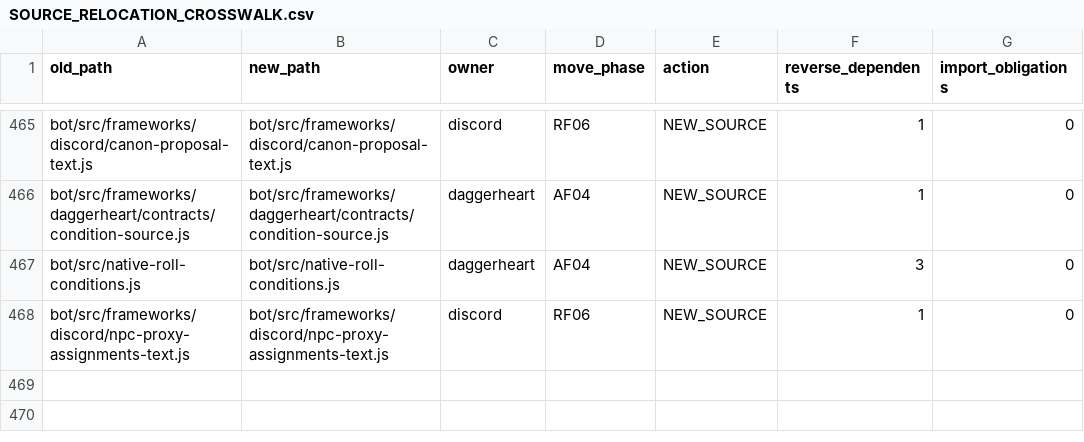
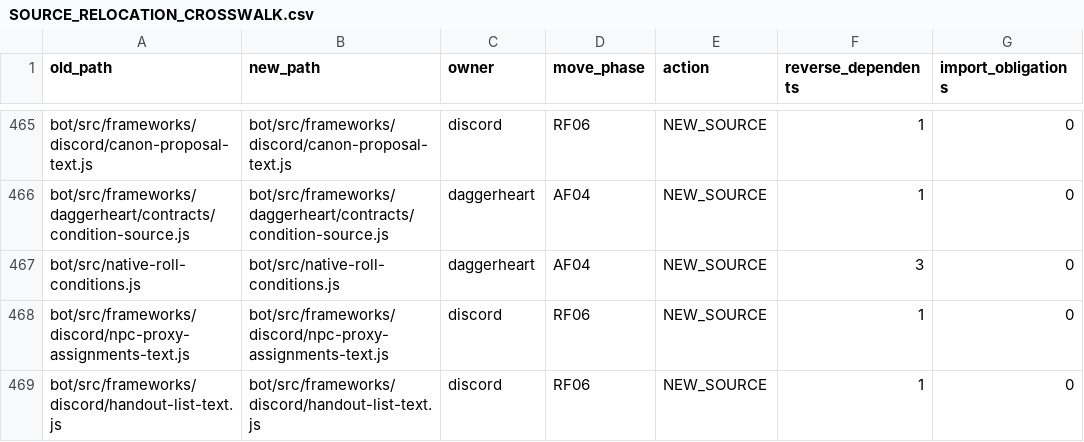
Before and after one commit to KeshireTheChaotic/Veiled_City, a CSV file: docs/Implementation_Plans/Framework_Refactor/SOURCE_RELOCATION_CROSSWALK.csv, drawn as a sheet; only a part is shown, gaps mark what is left out; the diff names each change by its address in the sheet, - before the commit and + after, or states it on an @@ line.

```diff
--- a/docs/Implementation_Plans/Framework_Refactor/SOURCE_RELOCATION_CROSSWALK.csv
+++ b/docs/Implementation_Plans/Framework_Refactor/SOURCE_RELOCATION_CROSSWALK.csv
+row 469: bot/src/frameworks/discord/handout-list-text.js | bot/src/frameworks/discord/handout-list-text.js | discord | RF06 | NEW_SOURCE | 1 | 0
```
Also changed, not shown: docs/Implementation_Plans/Framework_Refactor/FRAMEWORK_OWNERSHIP.csv, 9 other files.
